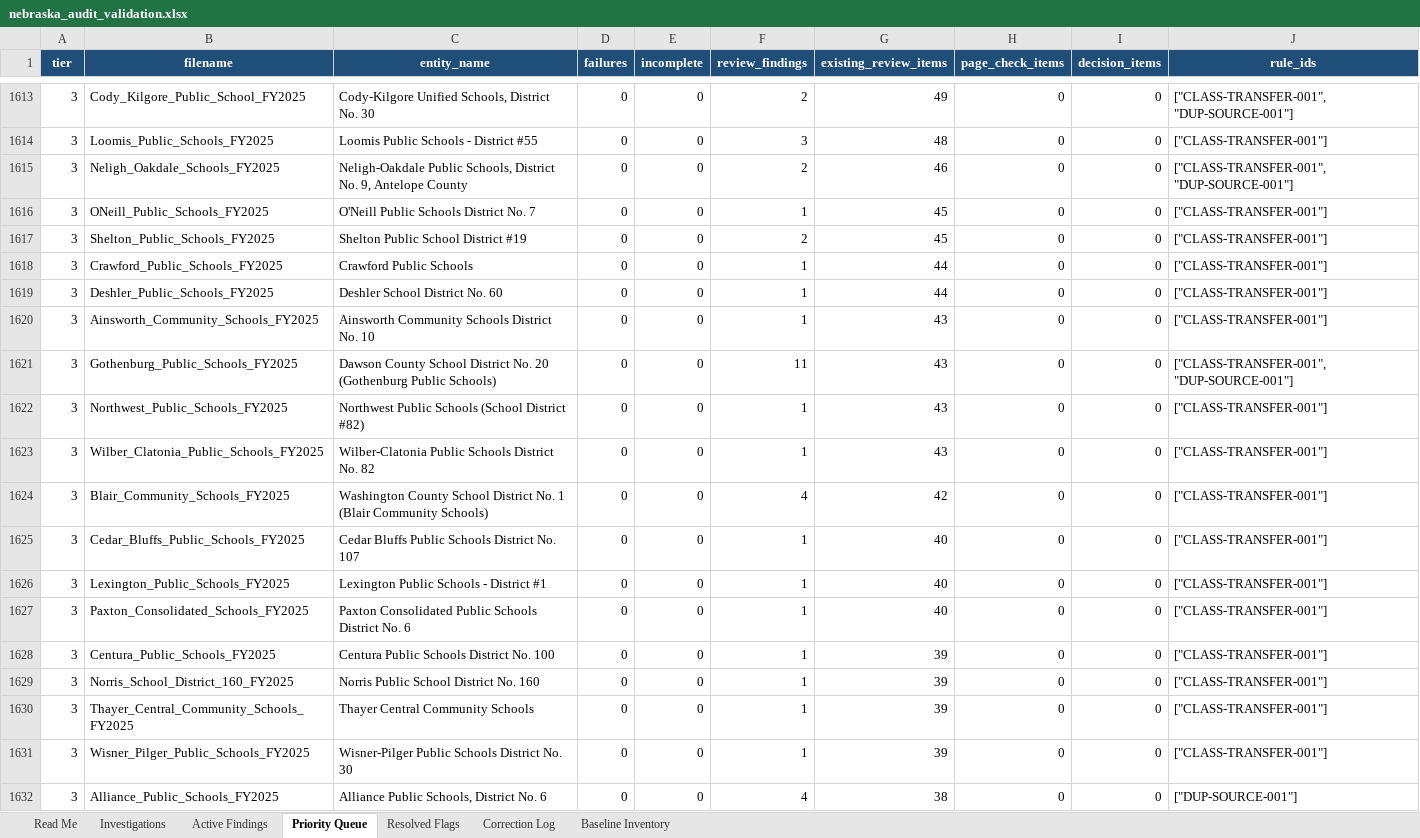
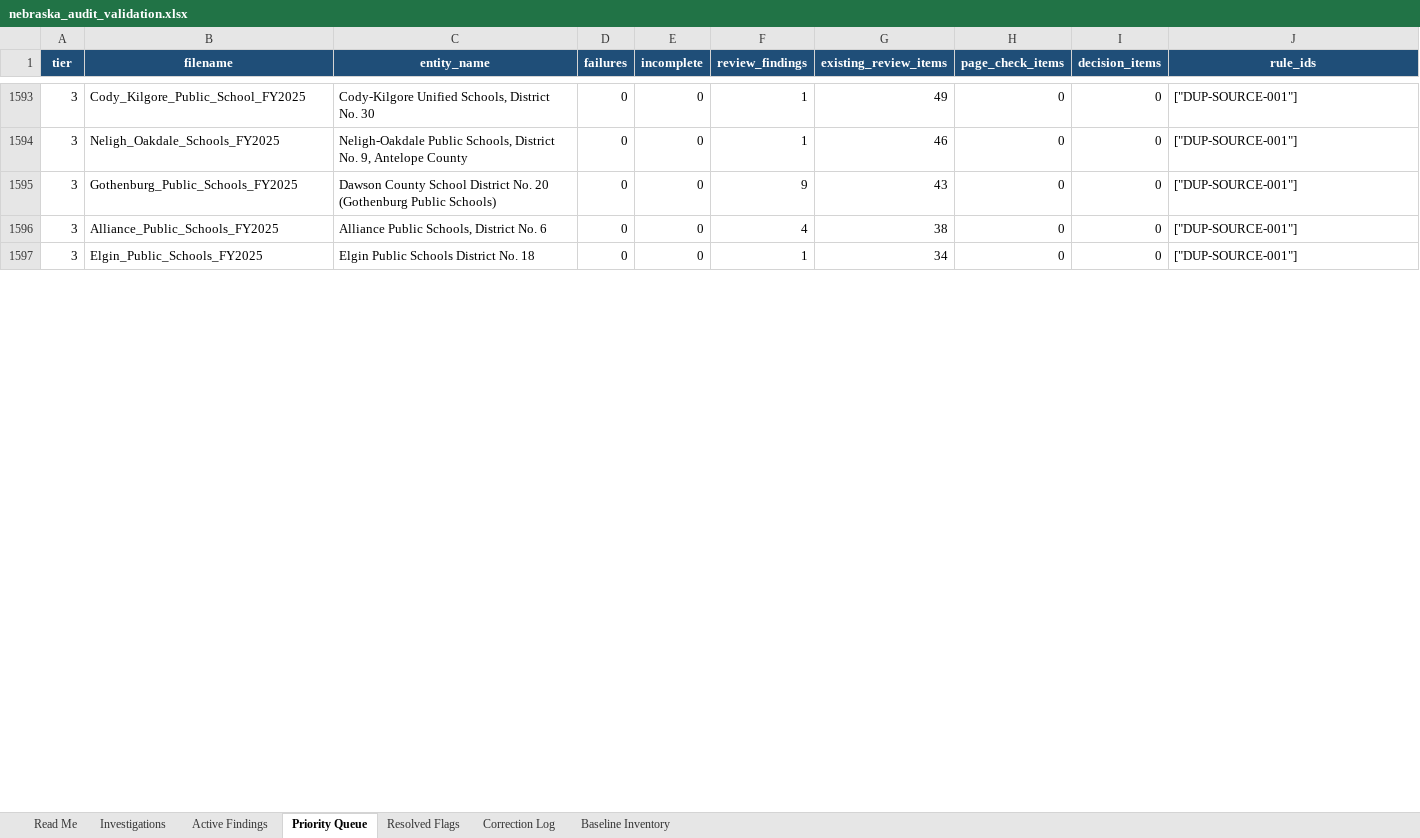
Before and after one commit to trltrl12/Nebraska-Audit-Validation, an Excel workbook: reports/nebraska_audit_validation.xlsx, sheet Priority Queue, drawn as a sheet; only a part is shown, gaps mark what is left out; the shorter side is filled out with more unchanged rows; values as stored, in another font and other column widths than the file's, no borders; removed rows and columns are numbered as before the commit, all else as after; the diff covers the shown part only; the diff names each change by its address in the sheet, - before the commit and + after, or states it on an @@ line.

```diff
--- a/reports/nebraska_audit_validation.xlsx (sheet Priority Queue)
+++ b/reports/nebraska_audit_validation.xlsx (sheet Priority Queue)
-F1593 (review_findings): 2
+F1593 (review_findings): 1
-J1593 (rule_ids): ["CLASS-TRANSFER-001", "DUP-SOURCE-001"]
+J1593 (rule_ids): ["DUP-SOURCE-001"]
-row 1614: 3 | Loomis_Public_Schools_FY2025 | Loomis Public Schools - District #55 | 0 | 0 | 3 | 48 | 0 | 0 | ["CLASS-TRANSFER-001"]
-F1594 (review_findings): 2
+F1594 (review_findings): 1
-J1594 (rule_ids): ["CLASS-TRANSFER-001", "DUP-SOURCE-001"]
+J1594 (rule_ids): ["DUP-SOURCE-001"]
-row 1616: 3 | ONeill_Public_Schools_FY2025 | O'Neill Public Schools District No. 7 | 0 | 0 | 1 | 45 | 0 | 0 | ["CLASS-TRANSFER-001"]
-row 1617: 3 | Shelton_Public_Schools_FY2025 | Shelton Public School District #19 | 0 | 0 | 2 | 45 | 0 | 0 | ["CLASS-TRANSFER-001"]
-row 1618: 3 | Crawford_Public_Schools_FY2025 | Crawford Public Schools | 0 | 0 | 1 | 44 | 0 | 0 | ["CLASS-TRANSFER-001"]
-row 1619: 3 | Deshler_Public_Schools_FY2025 | Deshler School District No. 60 | 0 | 0 | 1 | 44 | 0 | 0 | ["CLASS-TRANSFER-001"]
-row 1620: 3 | Ainsworth_Community_Schools_FY2025 | Ainsworth Community Schools District No. 10 | 0 | 0 | 1 | 43 | 0 | 0 | ["CLASS-TRANSFER-001"]
-F1595 (review_findings): 11
+F1595 (review_findings): 9
-J1595 (rule_ids): ["CLASS-TRANSFER-001", "DUP-SOURCE-001"]
+J1595 (rule_ids): ["DUP-SOURCE-001"]
-row 1622: 3 | Northwest_Public_Schools_FY2025 | Northwest Public Schools (School District #82) | 0 | 0 | 1 | 43 | 0 | 0 | ["CLASS-TRANSFER-001"]
-row 1623: 3 | Wilber_Clatonia_Public_Schools_FY2025 | Wilber-Clatonia Public Schools District No. 82 | 0 | 0 | 1 | 43 | 0 | 0 | ["CLASS-TRANSFER-001"]
-row 1624: 3 | Blair_Community_Schools_FY2025 | Washington County School District No. 1 (Blair Community Schools) | 0 | 0 | 4 | 42 | 0 | 0 | ["CLASS-TRANSFER-001"]
-row 1625: 3 | Cedar_Bluffs_Public_Schools_FY2025 | Cedar Bluffs Public Schools District No. 107 | 0 | 0 | 1 | 40 | 0 | 0 | ["CLASS-TRANSFER-001"]
-row 1626: 3 | Lexington_Public_Schools_FY2025 | Lexington Public Schools - District #1 | 0 | 0 | 1 | 40 | 0 | 0 | ["CLASS-TRANSFER-001"]
-row 1627: 3 | Paxton_Consolidated_Schools_FY2025 | Paxton Consolidated Public Schools District No. 6 | 0 | 0 | 1 | 40 | 0 | 0 | ["CLASS-TRANSFER-001"]
-row 1628: 3 | Centura_Public_Schools_FY2025 | Centura Public Schools District No. 100 | 0 | 0 | 1 | 39 | 0 | 0 | ["CLASS-TRANSFER-001"]
-row 1629: 3 | Norris_School_District_160_FY2025 | Norris Public School District No. 160 | 0 | 0 | 1 | 39 | 0 | 0 | ["CLASS-TRANSFER-001"]
-row 1630: 3 | Thayer_Central_Community_Schools_FY2025 | Thayer Central Community Schools | 0 | 0 | 1 | 39 | 0 | 0 | ["CLASS-TRANSFER-001"]
-row 1631: 3 | Wisner_Pilger_Public_Schools_FY2025 | Wisner-Pilger Public Schools District No. 30 | 0 | 0 | 1 | 39 | 0 | 0 | ["CLASS-TRANSFER-001"]
```
Also changed, not shown: 61 added rows, 45 removed rows and 92 edited cells elsewhere in this sheet, sheet Active Findings, sheet Read Me, 6 other files.
